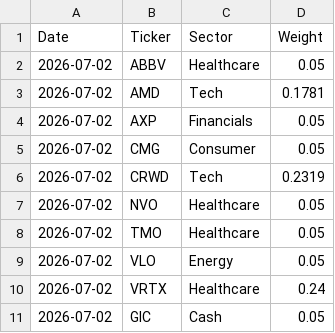
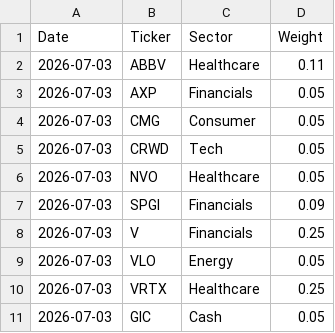
Before and after one commit to Jebuhdah/Automatic-Investment-Portfolio-Simulation, a CSV file: latest_allocation.csv, drawn as a sheet.

```diff
--- a/latest_allocation.csv
+++ b/latest_allocation.csv
@@ -1,11 +1,11 @@
 Date,Ticker,Sector,Weight
-2026-07-02,ABBV,Healthcare,0.05
-2026-07-02,AMD,Tech,0.1781
-2026-07-02,AXP,Financials,0.05
-2026-07-02,CMG,Consumer,0.05
-2026-07-02,CRWD,Tech,0.2319
-2026-07-02,NVO,Healthcare,0.05
-2026-07-02,TMO,Healthcare,0.05
-2026-07-02,VLO,Energy,0.05
-2026-07-02,VRTX,Healthcare,0.24
-2026-07-02,GIC,Cash,0.05
+2026-07-03,ABBV,Healthcare,0.11
+2026-07-03,AXP,Financials,0.05
+2026-07-03,CMG,Consumer,0.05
+2026-07-03,CRWD,Tech,0.05
+2026-07-03,NVO,Healthcare,0.05
+2026-07-03,SPGI,Financials,0.09
+2026-07-03,V,Financials,0.25
+2026-07-03,VLO,Energy,0.05
+2026-07-03,VRTX,Healthcare,0.25
+2026-07-03,GIC,Cash,0.05
```
